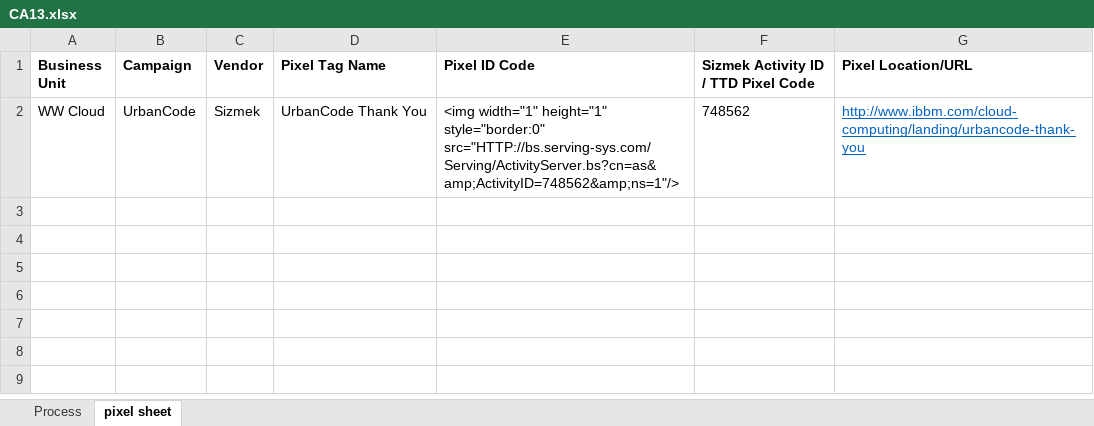
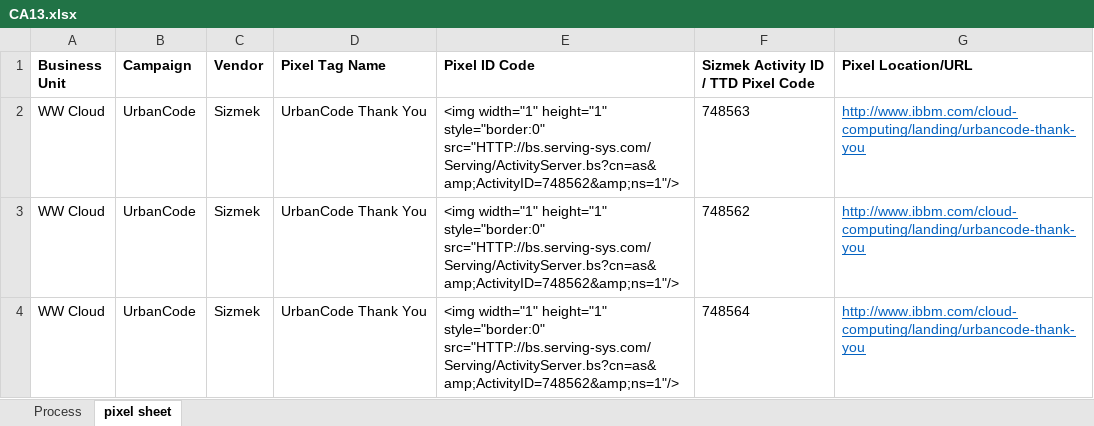
Before and after one commit to deepakogilvy/adpixel, an Excel workbook: app/webroot/uploads/CA13.xlsx, sheet pixel sheet, drawn as a sheet; values as stored, in another font and other column widths than the file's, no borders; the diff names each change by its address in the sheet, - before the commit and + after, or states it on an @@ line.

```diff
--- a/app/webroot/uploads/CA13.xlsx (sheet pixel sheet)
+++ b/app/webroot/uploads/CA13.xlsx (sheet pixel sheet)
+row 2: WW Cloud | UrbanCode | Sizmek | UrbanCode Thank You | <img width="1" height="1" style="border:0" src="HTTP://bs.serving-sys.com/Serving/ActivityServer.bs?cn=as&amp;ActivityID=748562&amp;ns=1"/> | 748563 | http://www.ibbm.com/cloud-computing/landing/urbancode-thank-you
+row 4: WW Cloud | UrbanCode | Sizmek | UrbanCode Thank You | <img width="1" height="1" style="border:0" src="HTTP://bs.serving-sys.com/Serving/ActivityServer.bs?cn=as&amp;ActivityID=748562&amp;ns=1"/> | 748564 | http://www.ibbm.com/cloud-computing/landing/urbancode-thank-you
```
Also changed, not shown: charts or pictures, 19 other files.
